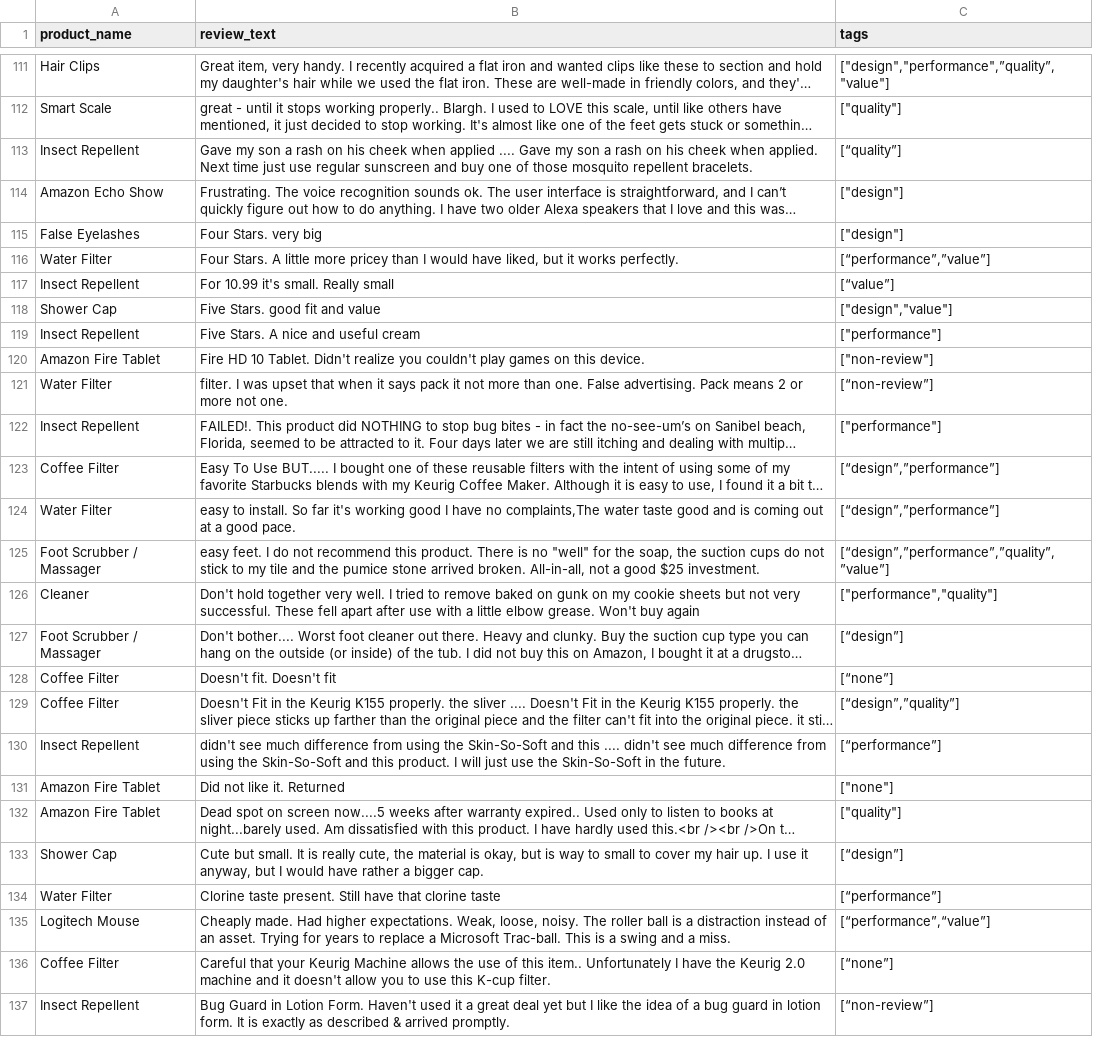
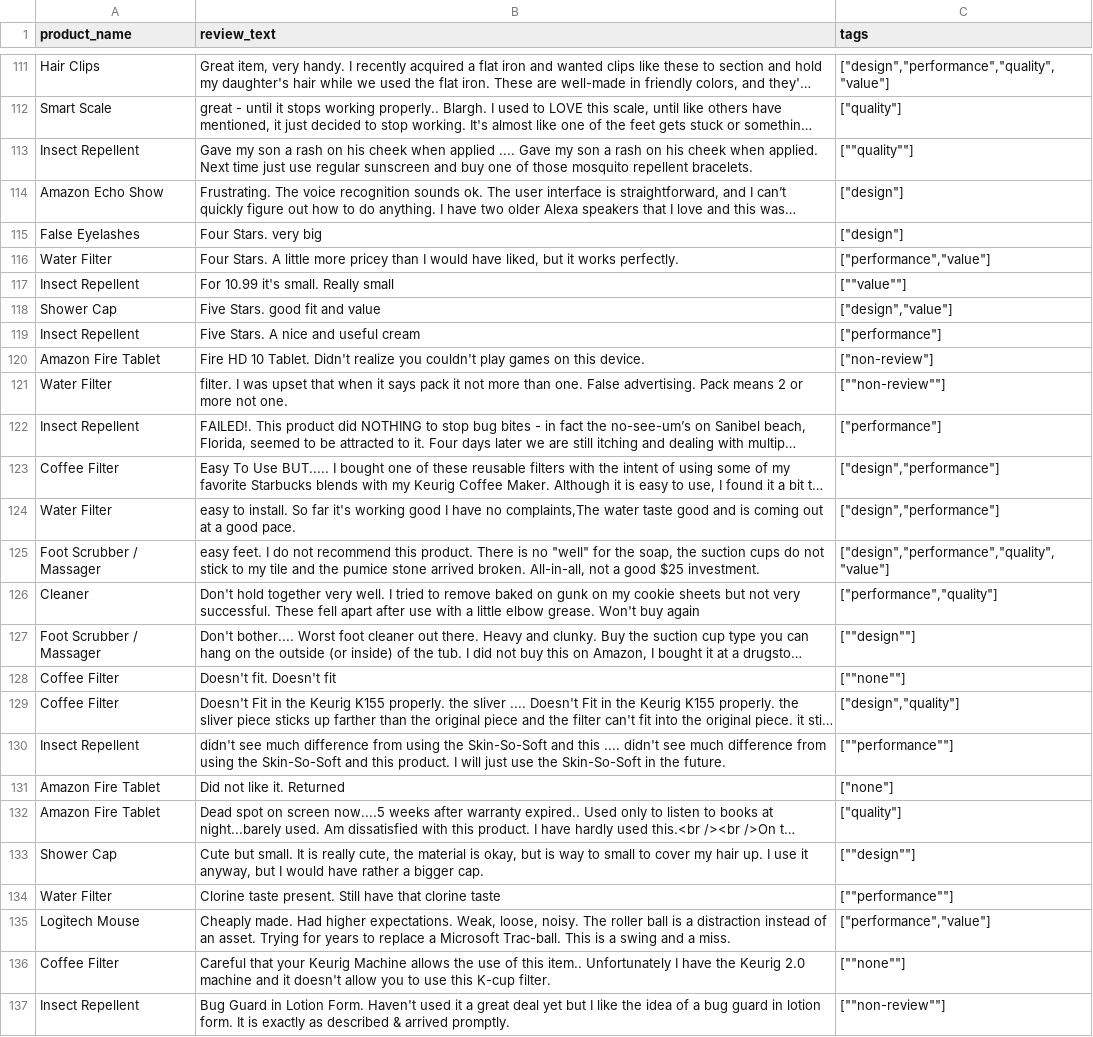
Before and after one commit to jvroig/synthetic-data-generation-results, a CSV file: external/ReviewTags_v3_set3.csv, drawn as a sheet; only a part is shown, gaps mark what is left out; long unchanged cells end in …; the diff covers the shown part only; the diff names each change by its address in the sheet, - before the commit and + after, or states it on an @@ line.

```diff
--- a/external/ReviewTags_v3_set3.csv
+++ b/external/ReviewTags_v3_set3.csv
-C111 (tags): ["design","performance",”quality”,"value"]
+C111 (tags): ["design","performance","quality","value"]
-C113 (tags): [“quality”]
+C113 (tags): [""quality""]
-C116 (tags): [“performance”,”value”]
+C116 (tags): ["performance","value"]
-C117 (tags): [“value”]
+C117 (tags): [""value""]
-C121 (tags): [“non-review”]
+C121 (tags): [""non-review""]
-C123:C124 (tags): [“design”,”performance”]
+C123:C124 (tags): ["design","performance"]
-C125 (tags): [“design”,”performance”,”quality”,”value”]
+C125 (tags): ["design","performance","quality","value"]
-C127 (tags): [“design”]
+C127 (tags): [""design""]
-C128 (tags): [“none”]
+C128 (tags): [""none""]
-C129 (tags): [“design”,”quality”]
+C129 (tags): ["design","quality"]
-C130 (tags): [“performance”]
+C130 (tags): [""performance""]
-C133 (tags): [“design”]
+C133 (tags): [""design""]
-C134 (tags): [“performance”]
+C134 (tags): [""performance""]
-C135 (tags): [“performance”,“value”]
+C135 (tags): ["performance","value"]
-C136 (tags): [“none”]
+C136 (tags): [""none""]
-C137 (tags): [“non-review”]
+C137 (tags): [""non-review""]
```
Also changed, not shown: 21 edited cells elsewhere in this file, external/ReviewTags_v3_set1.csv, external/ReviewTags_v3_set2.csv.
